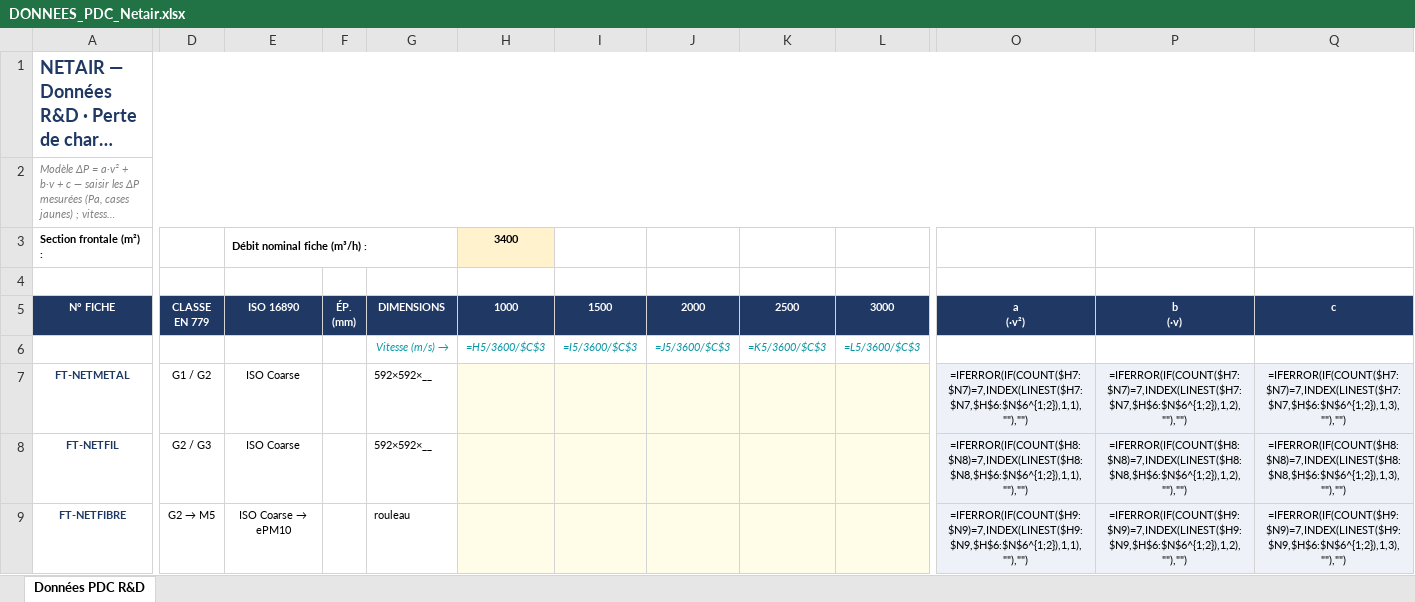
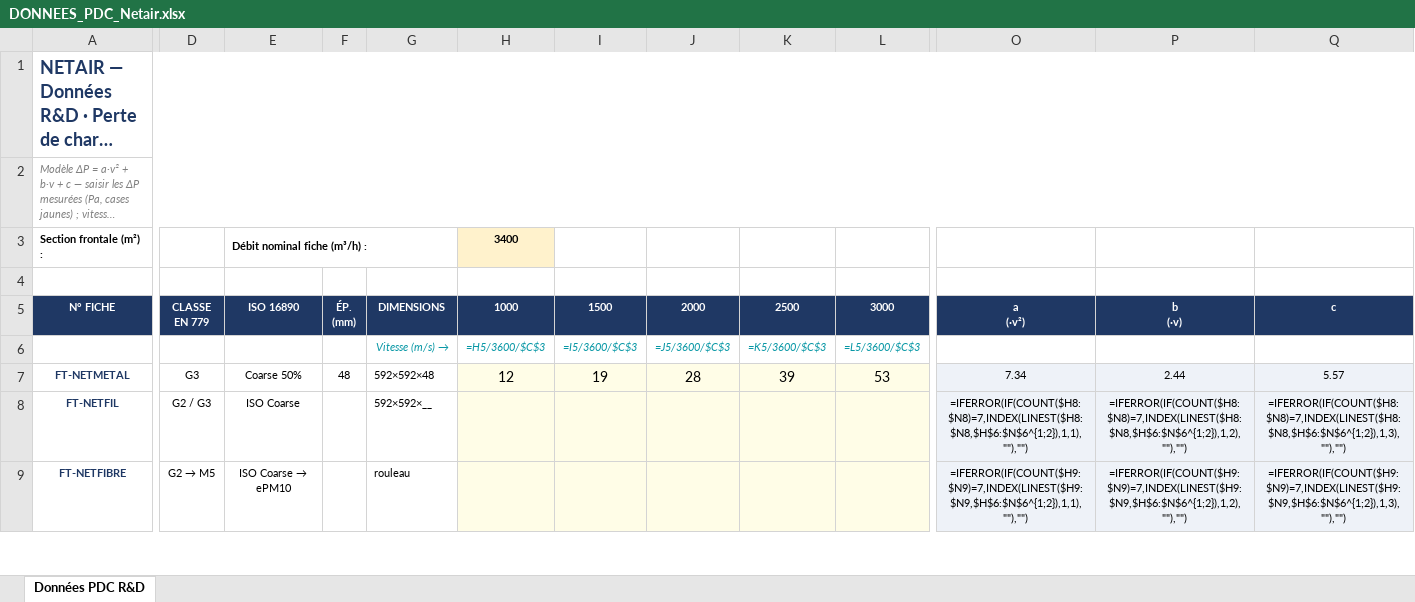
Before and after one commit to PaDuclos/netair-site, an Excel workbook: fiches-techniques/DONNEES_PDC_Netair.xlsx, sheet Données PDC R&D, drawn as a sheet; only a part is shown, gaps mark what is left out; long unchanged cells end in …; values as stored, in another font and other column widths than the file's, no borders; formulas without a stored value are shown as written; the diff covers the shown part only; the diff names each change by its address in the sheet, - before the commit and + after, or states it on an @@ line.

```diff
--- a/fiches-techniques/DONNEES_PDC_Netair.xlsx (sheet Données PDC R&D)
+++ b/fiches-techniques/DONNEES_PDC_Netair.xlsx (sheet Données PDC R&D)
-D7: G1 / G2
+D7: G3
-E7: ISO Coarse
+E7: Coarse 50%
-F7: (empty)
+F7: 48
-G7: 592×592×__
+G7: 592×592×48
-H7: (empty)
+H7: 12
-I7: (empty)
+I7: 19
-J7: (empty)
+J7: 28
-K7: (empty)
+K7: 39
-L7: (empty)
+L7: 53
-O7: =IFERROR(IF(COUNT($H7:$N7)=7,INDEX(LINEST($H7:$N7,$H$6:$N$6^{1;2}),1,1),""),"")
+O7: 7.34
-P7: =IFERROR(IF(COUNT($H7:$N7)=7,INDEX(LINEST($H7:$N7,$H$6:$N$6^{1;2}),1,2),""),"")
+P7: 2.44
-Q7: =IFERROR(IF(COUNT($H7:$N7)=7,INDEX(LINEST($H7:$N7,$H$6:$N$6^{1;2}),1,3),""),"")
+Q7: 5.57
```
Also changed, not shown: 2 edited cells elsewhere in this sheet, fiches-techniques/Bibliotheque_Fiches_Techniques_Netair.xlsx, 5 other files.
